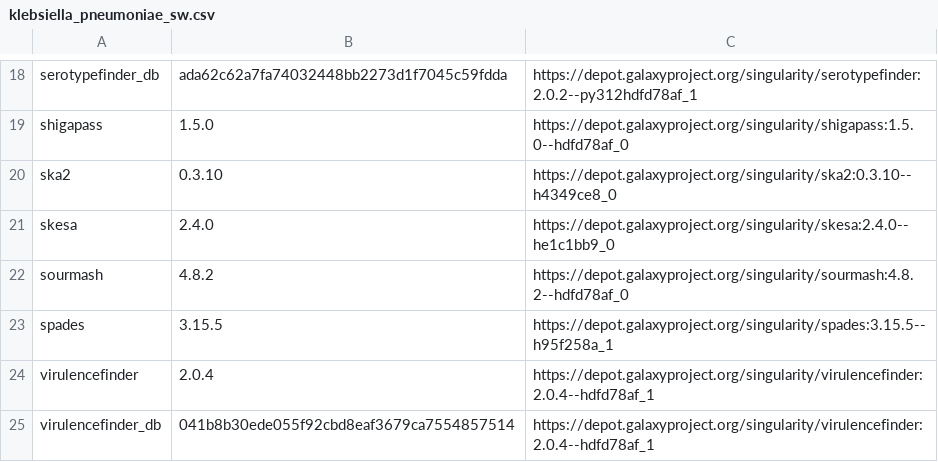
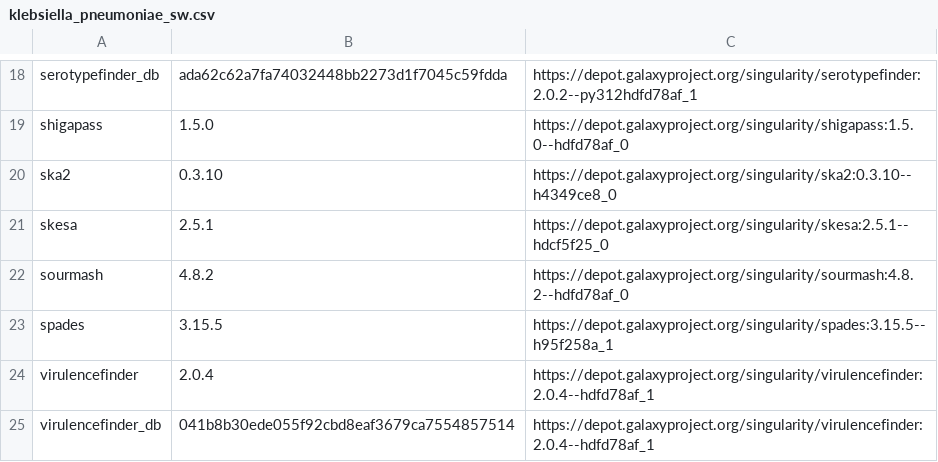
Before and after one commit to genomic-medicine-sweden/jasen, a CSV file: docs/source/workflows/klebsiella_pneumoniae_sw.csv, drawn as a sheet; only a part is shown, gaps mark what is left out.

Commit message:
Update docs re workflow status updates for major release

```diff
--- a/docs/source/workflows/klebsiella_pneumoniae_sw.csv
+++ b/docs/source/workflows/klebsiella_pneumoniae_sw.csv
@@ -20,3 +20,3 @@ shigapass,1.5.0,https://depot.galaxyproject.org/singularity/shigapass:1.5.0--hdf
 ska2,0.3.10,https://depot.galaxyproject.org/singularity/ska2:0.3.10--h4349ce8_0
-skesa,2.4.0,https://depot.galaxyproject.org/singularity/skesa:2.4.0--he1c1bb9_0
+skesa,2.5.1,https://depot.galaxyproject.org/singularity/skesa:2.5.1--hdcf5f25_0
 sourmash,4.8.2,https://depot.galaxyproject.org/singularity/sourmash:4.8.2--hdfd78af_0
```
Also changed, not shown: docs/source/workflows/mycobacterium_tuberculosis_sw.csv, docs/source/workflows/staphylococcus_aureus_sw.csv, 8 other files.
